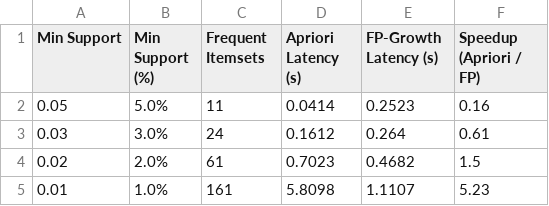
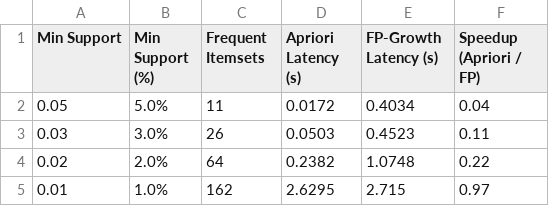
Before and after one commit to ManthanJain-bit/E-Commerce-Sales-and-Customer-Behavior-Warehouse-Mining-, a CSV file: report/apriori_vs_fpgrowth_benchmark.csv, drawn as a sheet.

```diff
--- a/report/apriori_vs_fpgrowth_benchmark.csv
+++ b/report/apriori_vs_fpgrowth_benchmark.csv
@@ -1,5 +1,5 @@
 Min Support,Min Support (%),Frequent Itemsets,Apriori Latency (s),FP-Growth Latency (s),Speedup (Apriori / FP)
-0.05,5.0%,11,0.0414,0.2523,0.16
-0.03,3.0%,24,0.1612,0.264,0.61
-0.02,2.0%,61,0.7023,0.4682,1.5
-0.01,1.0%,161,5.8098,1.1107,5.23
+0.05,5.0%,11,0.0172,0.4034,0.04
+0.03,3.0%,26,0.0503,0.4523,0.11
+0.02,2.0%,64,0.2382,1.0748,0.22
+0.01,1.0%,162,2.6295,2.715,0.97
```
Also changed, not shown: benchmark/results.csv, report/global_association_rules.csv, 15 other files.
